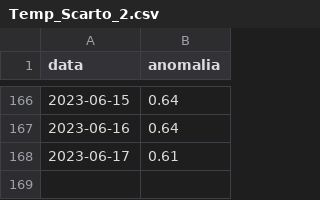
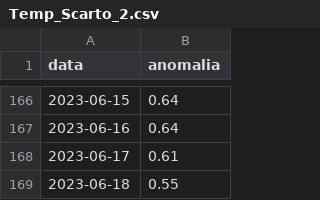
Before and after one commit to enbifa/Dati_Climatici, a CSV file: Temp_Scarto_2.csv, drawn as a sheet; only a part is shown, gaps mark what is left out; the diff names each change by its address in the sheet, - before the commit and + after, or states it on an @@ line.

Commit message:
Update Temp_Scarto_2.csv

```diff
--- a/Temp_Scarto_2.csv
+++ b/Temp_Scarto_2.csv
+row 169: 2023-06-18 | 0.55
```
